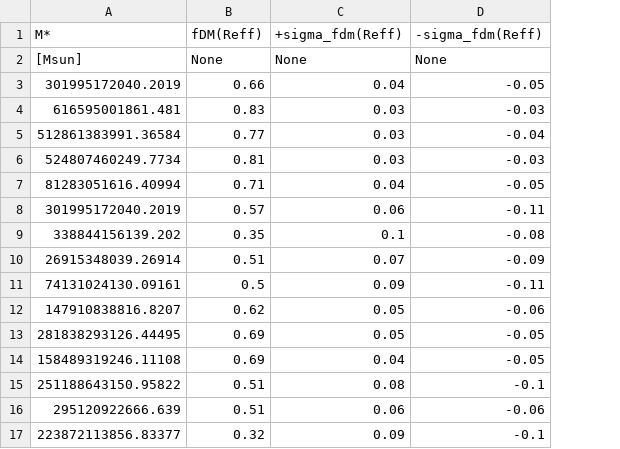
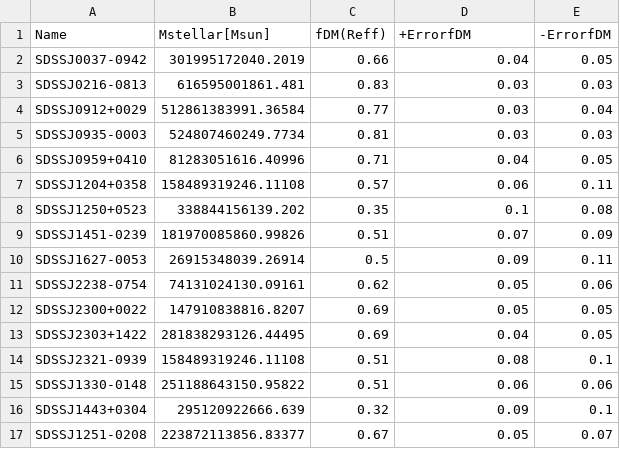
Before and after one commit to Annapreto23/TangoSIDM_DMFraction, a CSV file: data/Observational_datasets/dataset/BARNABE11.csv, drawn as a sheet; removed rows and columns are numbered as before the commit, all else as after; the diff names each change by its address in the sheet, - before the commit and + after, or states it on an @@ line.

Commit message:
Revising Barnabe dataset, adding minor changes, testing IMF in ATLAS3D

```diff
--- a/data/Observational_datasets/dataset/BARNABE11.csv
+++ b/data/Observational_datasets/dataset/BARNABE11.csv
+column A, rows 2-10: SDSSJ0037-0942 | SDSSJ0216-0813 | SDSSJ0912+0029 | SDSSJ0935-0003 | SDSSJ0959+0410 | SDSSJ1204+0358 | SDSSJ1250+0523 | SDSSJ1451-0239 | SDSSJ1627-0053; rows 12-16: SDSSJ2300+0022 | SDSSJ2303+1422 | SDSSJ2321-0939 | SDSSJ1330-0148 | SDSSJ1443+0304
-column D, rows 3-15: -0.05 | -0.03 | -0.04 | -0.03 | -0.05 | -0.11 | -0.08 | -0.09 | -0.11 | -0.06 | -0.05 | -0.05 | -0.1; row 17: -0.1
+column E, rows 2-10: 0.05 | 0.03 | 0.04 | 0.03 | 0.05 | 0.11 | 0.08 | 0.09 | 0.11; rows 12-16: 0.05 | 0.05 | 0.1 | 0.06 | 0.1
-row 1: M* | fDM(Reff) | +sigma_fdm(Reff) | -sigma_fdm(Reff)
-row 2: [Msun] | None | None | None
+row 1: Name | Mstellar[Msun] | fDM(Reff) | +ErrorfDM | -ErrorfDM
-B6: 81283051616.40994
+B6: 81283051616.40996
-B7: 301995172040.2019
+B7: 158489319246.11108
-B9: 26915348039.26914
+B9: 181970085860.99826
-B10: 74131024130.09161
+B10: 26915348039.26914
+row 11: SDSSJ2238-0754 | 74131024130.09161 | 0.62 | 0.05 | 0.06
-C12: 0.62
+C12: 0.69
-D13: 0.05
+D13: 0.04
-C14: 0.69
+C14: 0.51
-D14: 0.04
+D14: 0.08
-D15: 0.08
+D15: 0.06
-row 16: 295120922666.639 | 0.51 | 0.06 | -0.06
-B16: 223872113856.83377
+B16: 295120922666.639
+row 17: SDSSJ1251-0208 | 223872113856.83377 | 0.67 | 0.05 | 0.07
```
Also changed, not shown: data/Observational_datasets/raw_data/Auger_2009.csv, 4 other files.
